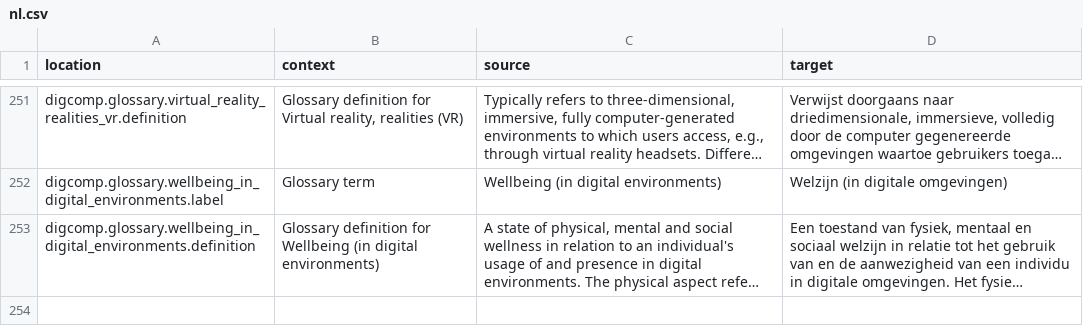
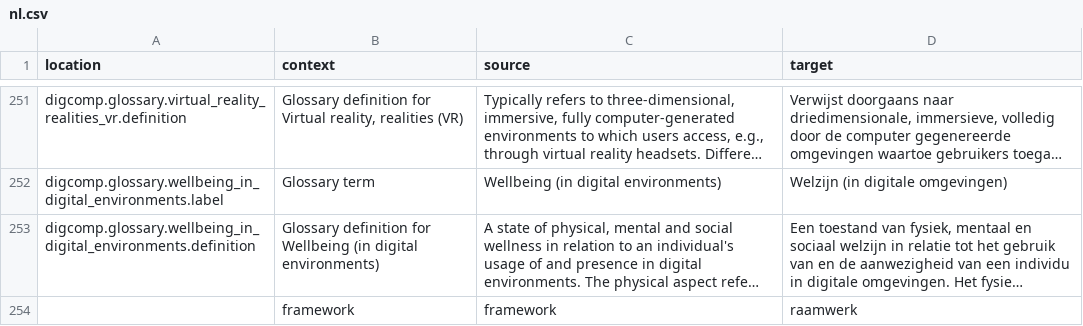
Before and after one commit to PiAir/digcomp3-l10n, a CSV file: locale/glossary/nl.csv, drawn as a sheet; only a part is shown, gaps mark what is left out; long unchanged cells end in …; the diff names each change by its address in the sheet, - before the commit and + after, or states it on an @@ line.

Commit message:
Translated using Weblate (Dutch)
Currently translated at 100.0% (253 of 253 strings)

Translation: DigComp 3.0/glossary
Translate-URL: http://weblate.gosoftonline.com/projects/digcomp-3-0/glossary/nl/

```diff
--- a/locale/glossary/nl.csv
+++ b/locale/glossary/nl.csv
+row 254:  | framework | framework | raamwerk
```
